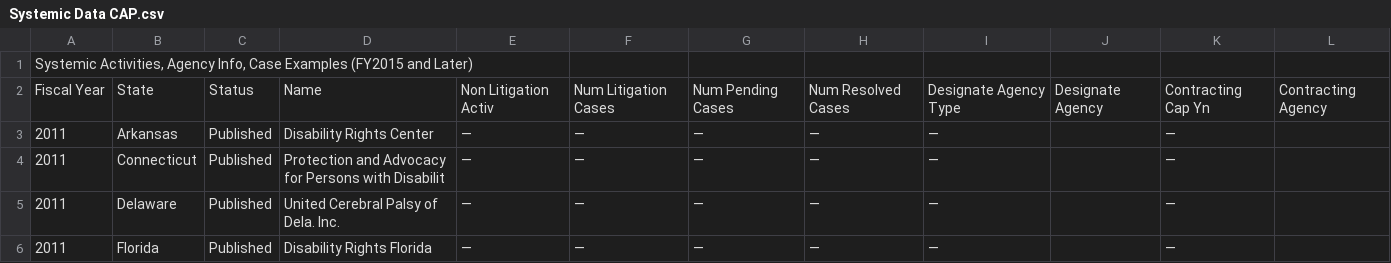
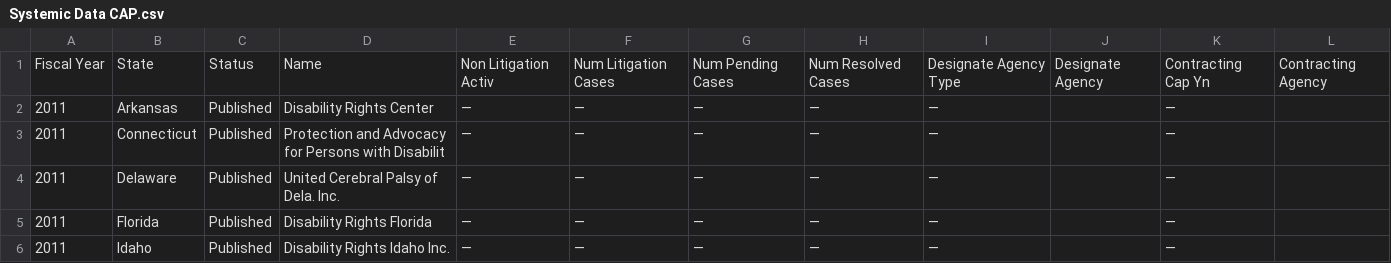
Before and after one commit to bmaxwell99/CAP_Appropriations, a CSV file: Systemic Data CAP.csv, drawn as a sheet; only a part is shown; the shorter side is filled out with more unchanged rows; the diff names each change by its address in the sheet, - before the commit and + after, or states it on an @@ line.

```diff
--- a/Systemic Data CAP.csv
+++ b/Systemic Data CAP.csv
-row 1: Systemic Activities, Agency Info, Case Examples (FY2015 and Later)
```
Also changed, not shown: I&R CAP.csv, 51 other files.
